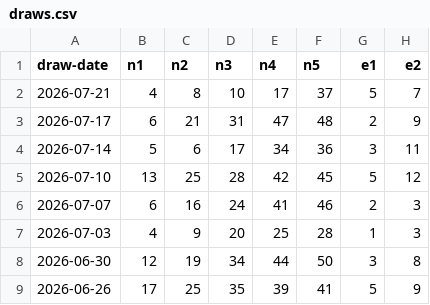
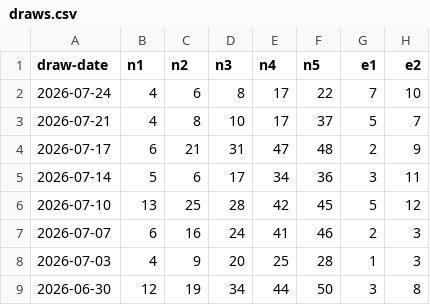
Before and after one commit to sergsagan/predictor-pro, a CSV file: data/eurojackpot/draws.csv, drawn as a sheet; only a part is shown; the shorter side is filled out with more unchanged rows.

```diff
--- a/data/eurojackpot/draws.csv
+++ b/data/eurojackpot/draws.csv
@@ -1,2 +1,3 @@
 draw-date,n1,n2,n3,n4,n5,e1,e2
+2026-07-24,4,6,8,17,22,7,10
 2026-07-21,4,8,10,17,37,5,7
```
Also changed, not shown: 8 other files.
